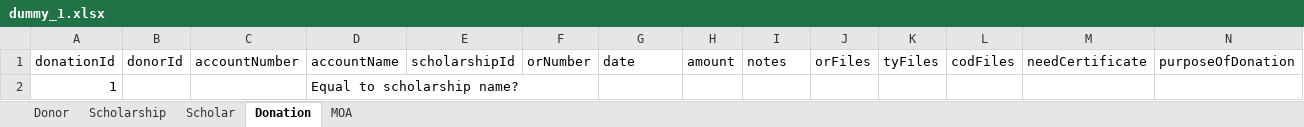
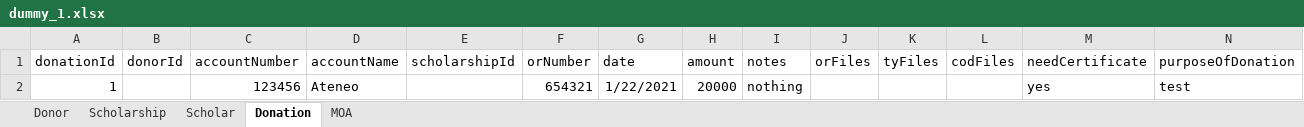
Before and after one commit to loyd98/OAA-DMS, an Excel workbook: data/dummy_1.xlsx, sheet Donation, drawn as a sheet; values as stored, in another font and other column widths than the file's, no borders; removed rows and columns are numbered as before the commit, all else as after; the diff names each change by its address in the sheet, - before the commit and + after, or states it on an @@ line.

```diff
--- a/data/dummy_1.xlsx (sheet Donation)
+++ b/data/dummy_1.xlsx (sheet Donation)
-row 2: 1 |  |  | Equal to scholarship name?
+row 2: 1 |  | 123456 | Ateneo |  | 654321 | 1/22/2021 | 20000 | nothing |  |  |  | yes | test
```
Also changed, not shown: 12 other files.
